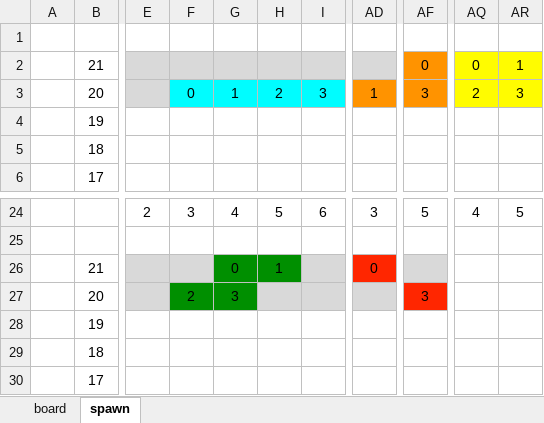
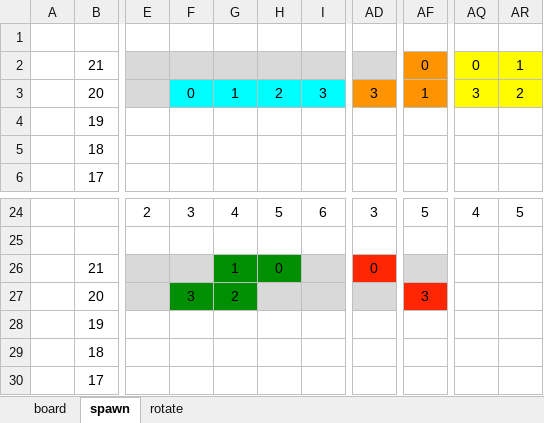
Before and after one commit to francisquinha/MFES, an Excel workbook: tetris.xlsx, sheet spawn, drawn as a sheet; only a part is shown, gaps mark what is left out; values as stored, in another font and other column widths than the file's, no borders; the diff names each change by its address in the sheet, - before the commit and + after, or states it on an @@ line.

```diff
--- a/tetris.xlsx (sheet spawn)
+++ b/tetris.xlsx (sheet spawn)
+sheet tab: rotate
-AD3: 1
+AD3: 3
-AF3: 3
+AF3: 1
-AQ3: 2
+AQ3: 3
-AR3: 3
+AR3: 2
-G26: 0
+G26: 1
-H26: 1
+H26: 0
-F27: 2
+F27: 3
-G27: 3
+G27: 2
```
Also changed, not shown: 9 other files.
